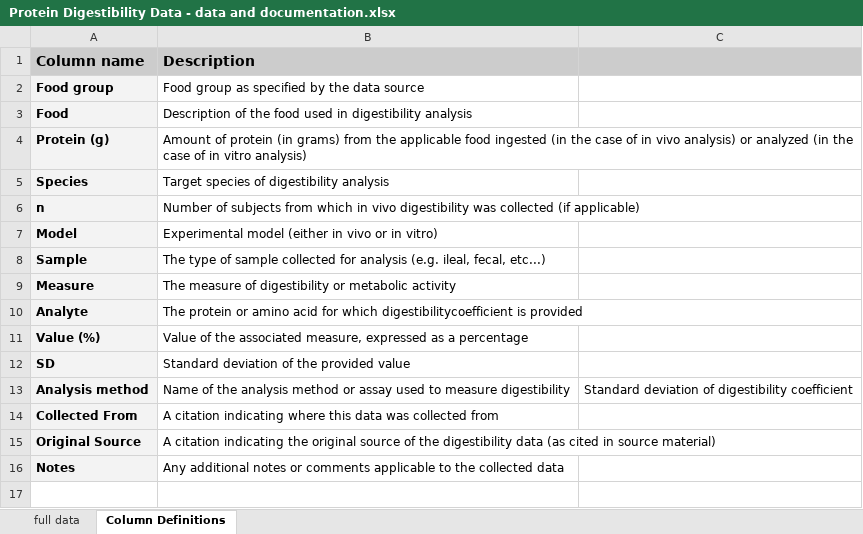
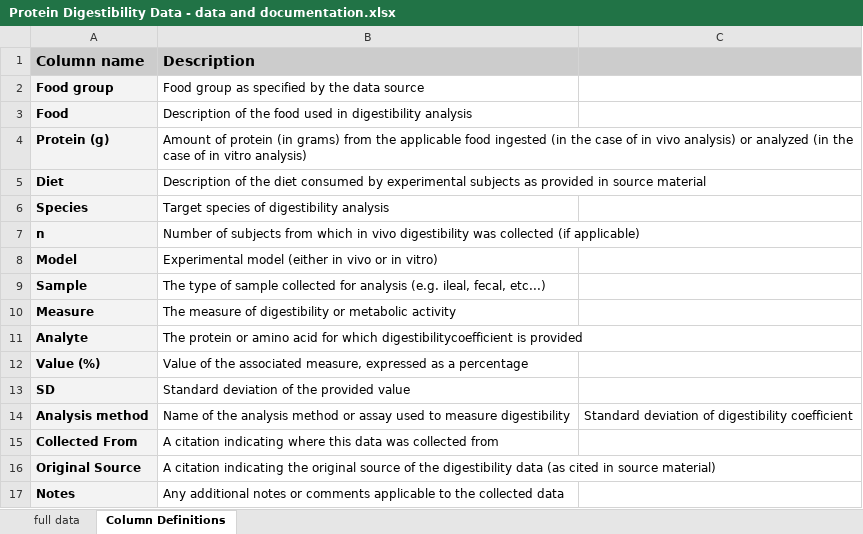
Before and after one commit to NutrientInstitute/protein-digestibility, an Excel workbook: Protein Digestibility Data - data and documentation.xlsx, sheet Column Definitions, drawn as a sheet; values as stored, in another font and other column widths than the file's, no borders; the diff names each change by its address in the sheet, - before the commit and + after, or states it on an @@ line.

Commit message:
Added Diet
Added column for diet

```diff
--- a/Protein Digestibility Data - data and documentation.xlsx (sheet Column Definitions)
+++ b/Protein Digestibility Data - data and documentation.xlsx (sheet Column Definitions)
+row 5: Diet | Description of the diet consumed by experimental subjects as provided in source material
```
Also changed, not shown: sheet full data, 1 other file.
